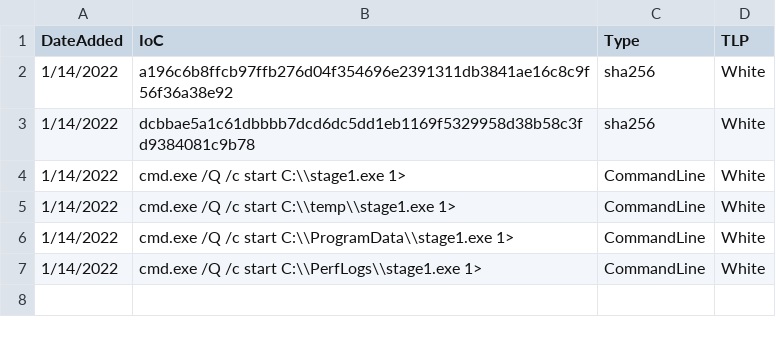
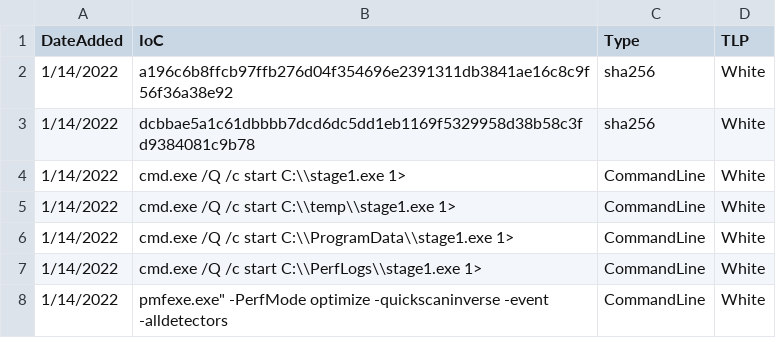
Before and after one commit to aprakash13/Test, a CSV file: DEV-0586.csv, drawn as a sheet.

Commit message:
Update DEV-0586.csv
Test

```diff
--- a/DEV-0586.csv
+++ b/DEV-0586.csv
@@ -7 +7,2 @@
 1/14/2022,cmd.exe /Q /c start C:\\PerfLogs\\stage1.exe 1>,CommandLine,White
+1/14/2022,pmfexe.exe" -PerfMode optimize -quickscaninverse -event -alldetectors,CommandLine,White
```
